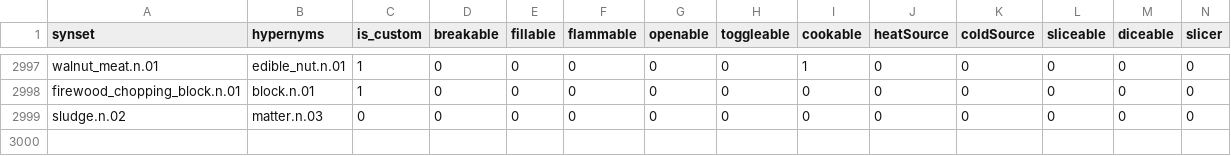
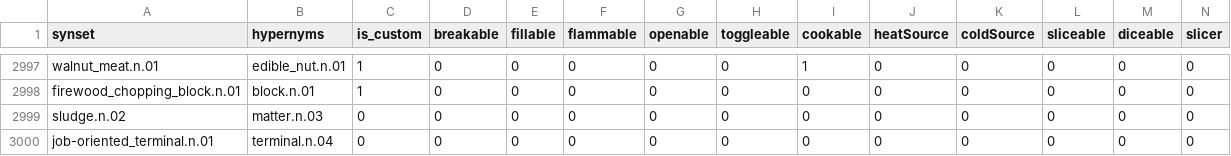
Before and after one commit to StanfordVL/bddl, a CSV file: bddl/generated_data/synsets.csv, drawn as a sheet; only a part is shown, gaps mark what is left out; rows hold the shown columns only; the diff names each change by its address in the sheet, - before the commit and + after, or states it on an @@ line.

```diff
--- a/bddl/generated_data/synsets.csv
+++ b/bddl/generated_data/synsets.csv
+row 3000: job-oriented_terminal.n.01 | terminal.n.04 | 0 | 0 | 0 | 0 | 0 | 0 | 0 | 0 | 0 | 0 | 0 | 0
```
Also changed, not shown: bddl/generated_data/category_mapping.csv, bddl/generated_data/prop_param_annots/coldSource.csv, 8 other files.
